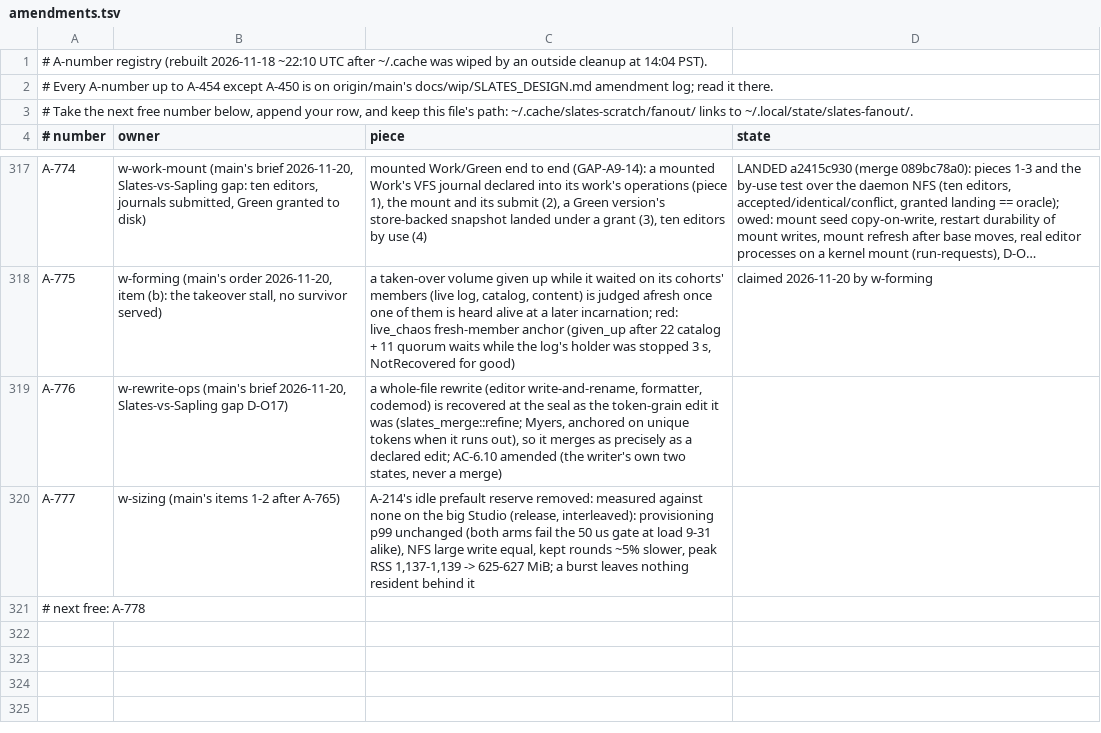
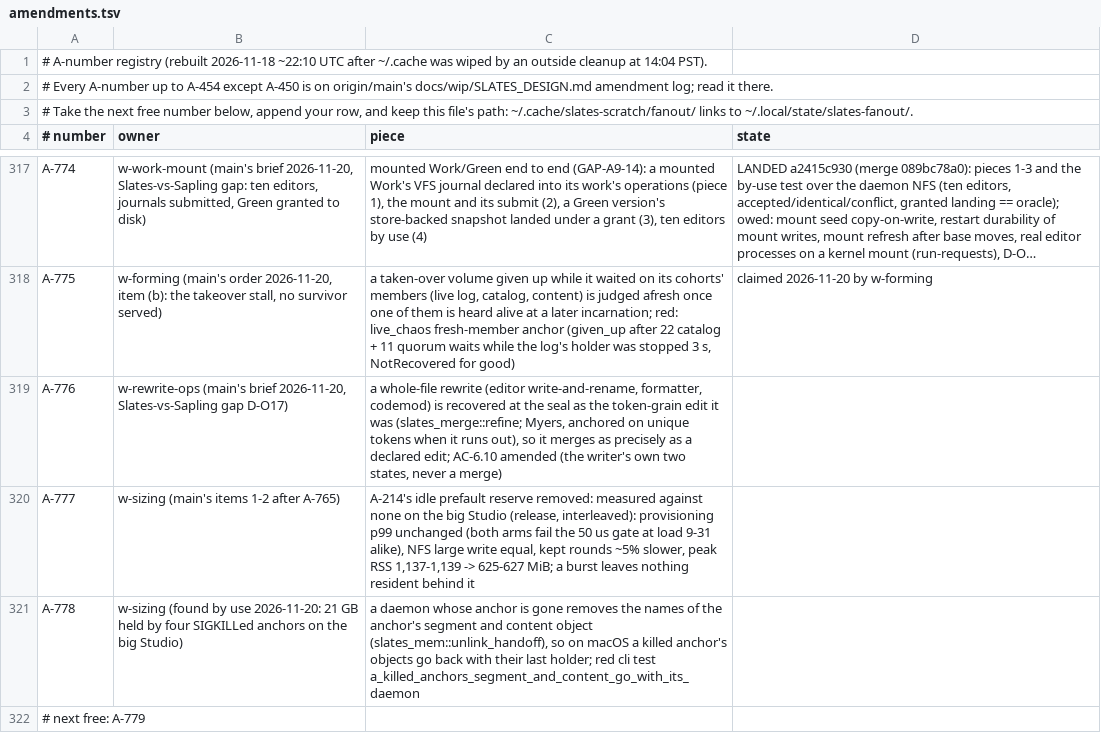
Before and after one commit to hyper-light/slates, a TSV file: amendments.tsv, drawn as a sheet; only a part is shown, gaps mark what is left out; long unchanged cells end in ….

Commit message:
ledger: A-778 w-sizing killed anchors' objects released

```diff
--- a/amendments.tsv
+++ b/amendments.tsv
@@ -320,2 +320,3 @@ A-776	w-rewrite-ops (main's brief 2026-11-20, Slates-vs-Sapling gap D-O17)	a who
 A-777	w-sizing (main's items 1-2 after A-765)	A-214's idle prefault reserve removed: measured against none on the big Studio (release, interleaved): provisioning p99 unchanged (both arms fail the 50 us gate at load 9-31 alike), NFS large write equal, kept rounds ~5% slower, peak RSS 1,137-1,139 -> 625-627 MiB; a burst leaves nothing resident behind it
-# next free: A-778
+A-778	w-sizing (found by use 2026-11-20: 21 GB held by four SIGKILLed anchors on the big Studio)	a daemon whose anchor is gone removes the names of the anchor's segment and content object (slates_mem::unlink_handoff), so on macOS a killed anchor's objects go back with their last holder; red cli test a_killed_anchors_segment_and_content_go_with_its_daemon
+# next free: A-779
```
